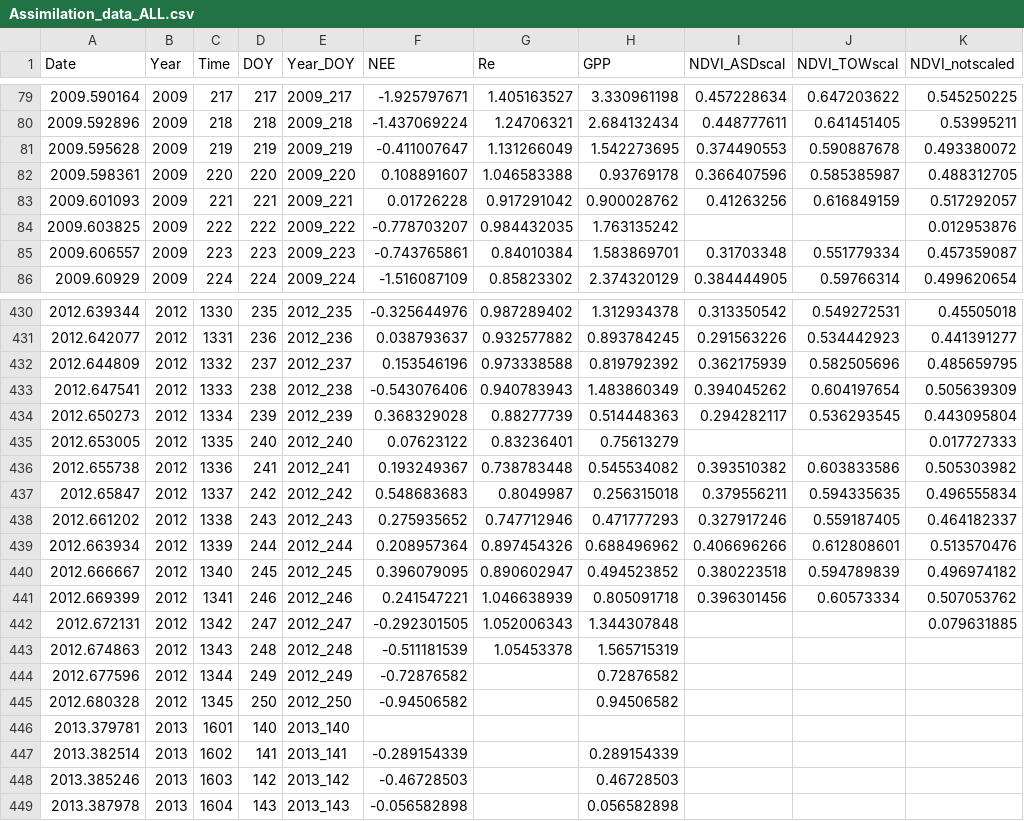
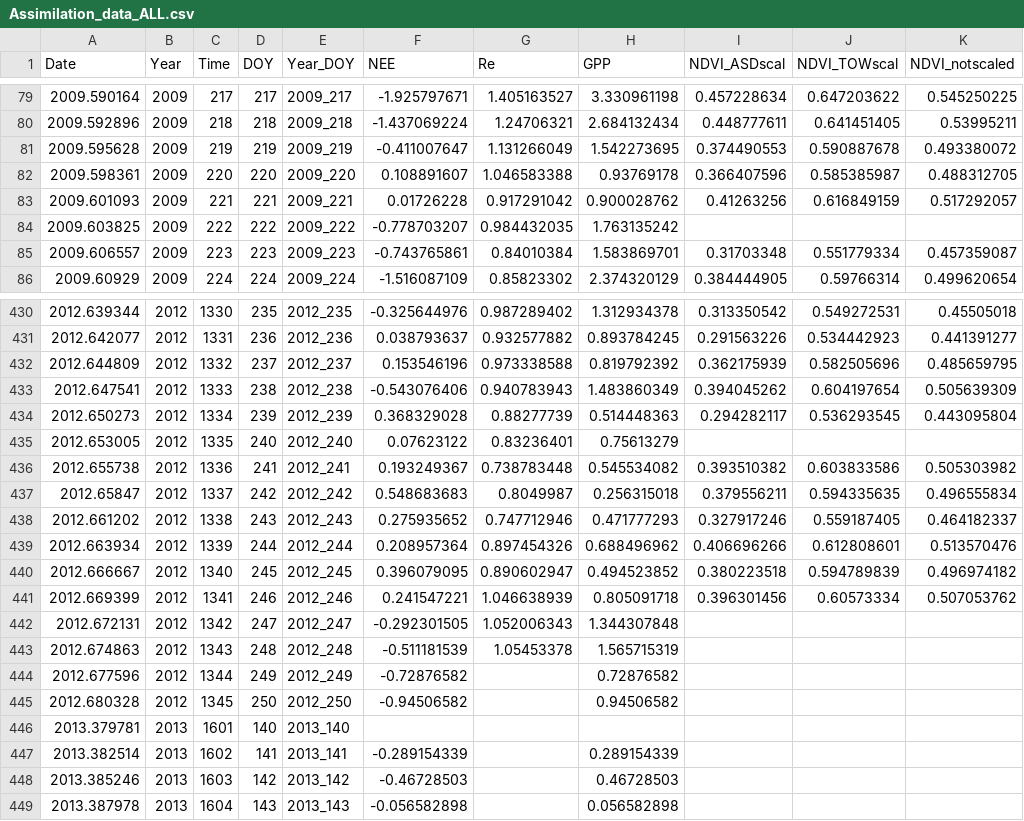
Before and after one commit to kkremers/C-N-model, a CSV file: Assimilation_data_ALL.csv, drawn as a sheet; only a part is shown, gaps mark what is left out; the diff covers the shown part only.

```diff
--- a/Assimilation_data_ALL.csv
+++ b/Assimilation_data_ALL.csv
@@ -83,3 +83,3 @@ Date,Year,Time,DOY,Year_DOY,NEE,Re,GPP,NDVI_ASDscal,NDVI_TOWscal,NDVI_notscaled
 2009.601093,2009,221,221,2009_221,0.01726228,0.917291042,0.900028762,0.41263256,0.616849159,0.517292057
-2009.603825,2009,222,222,2009_222,-0.778703207,0.984432035,1.763135242,,,0.012953876
+2009.603825,2009,222,222,2009_222,-0.778703207,0.984432035,1.763135242,,,
 2009.606557,2009,223,223,2009_223,-0.743765861,0.84010384,1.583869701,0.31703348,0.551779334,0.457359087
@@ -434,3 +434,3 @@ Date,Year,Time,DOY,Year_DOY,NEE,Re,GPP,NDVI_ASDscal,NDVI_TOWscal,NDVI_notscaled
 2012.650273,2012,1334,239,2012_239,0.368329028,0.88277739,0.514448363,0.294282117,0.536293545,0.443095804
-2012.653005,2012,1335,240,2012_240,0.07623122,0.83236401,0.75613279,,,0.017727333
+2012.653005,2012,1335,240,2012_240,0.07623122,0.83236401,0.75613279,,,
 2012.655738,2012,1336,241,2012_241,0.193249367,0.738783448,0.545534082,0.393510382,0.603833586,0.505303982
@@ -441,3 +441,3 @@ Date,Year,Time,DOY,Year_DOY,NEE,Re,GPP,NDVI_ASDscal,NDVI_TOWscal,NDVI_notscaled
 2012.669399,2012,1341,246,2012_246,0.241547221,1.046638939,0.805091718,0.396301456,0.60573334,0.507053762
-2012.672131,2012,1342,247,2012_247,-0.292301505,1.052006343,1.344307848,,,0.079631885
+2012.672131,2012,1342,247,2012_247,-0.292301505,1.052006343,1.344307848,,,
 2012.674863,2012,1343,248,2012_248,-0.511181539,1.05453378,1.565715319,,,
```
Also changed, not shown: 11 edited cells elsewhere in this file, 2 other files.
